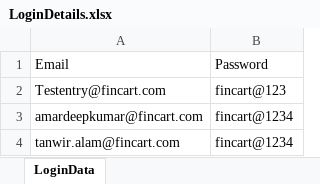
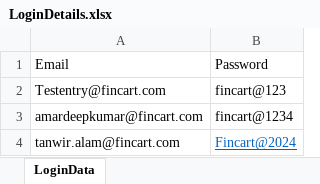
Before and after one commit to KiranSaraswatFincart/clientreviewsystem, an Excel workbook: src/main/java/TestDataPackage/LoginDetails.xlsx, sheet LoginData, drawn as a sheet; values as stored, in another font and other column widths than the file's, no borders; the diff names each change by its address in the sheet, - before the commit and + after, or states it on an @@ line.

```diff
--- a/src/main/java/TestDataPackage/LoginDetails.xlsx (sheet LoginData)
+++ b/src/main/java/TestDataPackage/LoginDetails.xlsx (sheet LoginData)
-B4: fincart@1234
+B4: Fincart@2024
@@ B4 underline: off → on, text colour: black → #0563C1 @@
```
Also changed, not shown: 26 other files.
